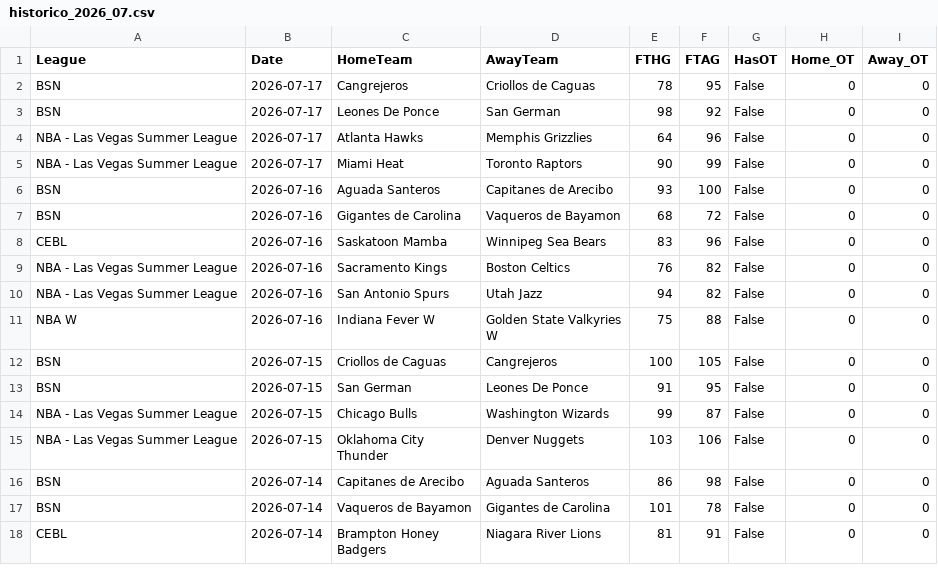
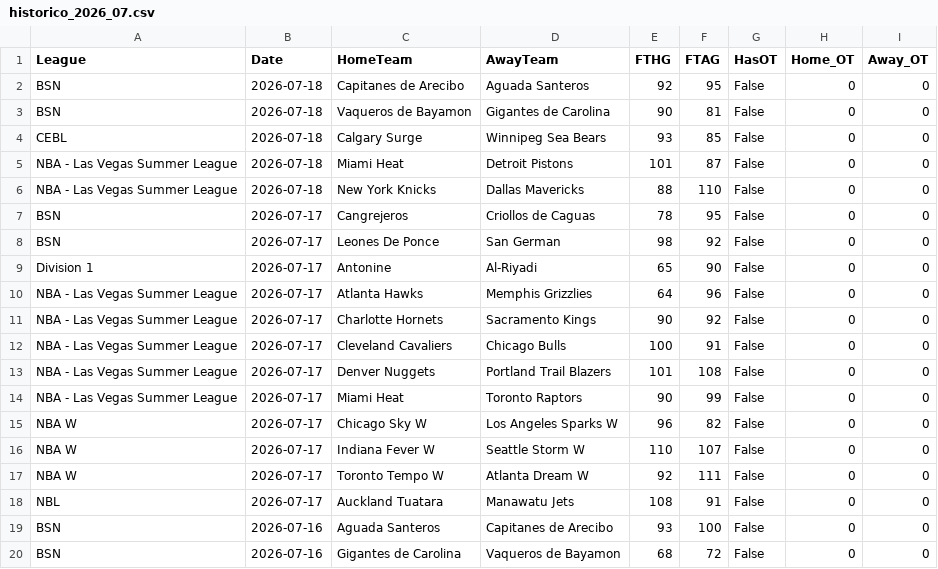
Before and after one commit to MatiasEspildora/pulpo-paul-bot, a CSV file: historico_mensual/basketball/historico_2026_07.csv, drawn as a sheet; only a part is shown; the shorter side is filled out with more unchanged rows; the diff names each change by its address in the sheet, - before the commit and + after, or states it on an @@ line.

```diff
--- a/historico_mensual/basketball/historico_2026_07.csv
+++ b/historico_mensual/basketball/historico_2026_07.csv
+row 2: BSN | 2026-07-18 | Capitanes de Arecibo | Aguada Santeros | 92 | 95 | False | 0 | 0
+row 3: BSN | 2026-07-18 | Vaqueros de Bayamon | Gigantes de Carolina | 90 | 81 | False | 0 | 0
+row 4: CEBL | 2026-07-18 | Calgary Surge | Winnipeg Sea Bears | 93 | 85 | False | 0 | 0
+row 5: NBA - Las Vegas Summer League | 2026-07-18 | Miami Heat | Detroit Pistons | 101 | 87 | False | 0 | 0
+row 6: NBA - Las Vegas Summer League | 2026-07-18 | New York Knicks | Dallas Mavericks | 88 | 110 | False | 0 | 0
+row 9: Division 1 | 2026-07-17 | Antonine | Al-Riyadi | 65 | 90 | False | 0 | 0
+row 11: NBA - Las Vegas Summer League | 2026-07-17 | Charlotte Hornets | Sacramento Kings | 90 | 92 | False | 0 | 0
+row 12: NBA - Las Vegas Summer League | 2026-07-17 | Cleveland Cavaliers | Chicago Bulls | 100 | 91 | False | 0 | 0
+row 13: NBA - Las Vegas Summer League | 2026-07-17 | Denver Nuggets | Portland Trail Blazers | 101 | 108 | False | 0 | 0
+row 15: NBA W | 2026-07-17 | Chicago Sky W | Los Angeles Sparks W | 96 | 82 | False | 0 | 0
+row 16: NBA W | 2026-07-17 | Indiana Fever W | Seattle Storm W | 110 | 107 | False | 0 | 0
+row 17: NBA W | 2026-07-17 | Toronto Tempo W | Atlanta Dream W | 92 | 111 | False | 0 | 0
+row 18: NBL | 2026-07-17 | Auckland Tuatara | Manawatu Jets | 108 | 91 | False | 0 | 0
```
Also changed, not shown: 5 other files.
